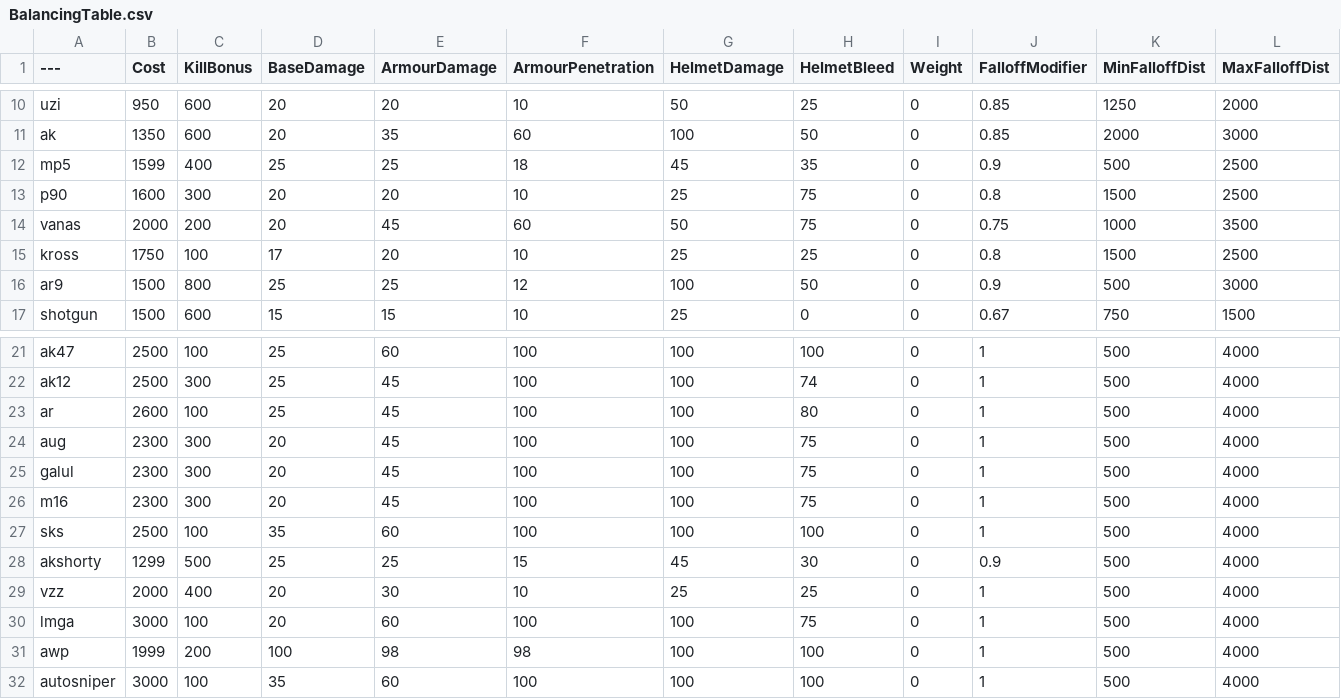
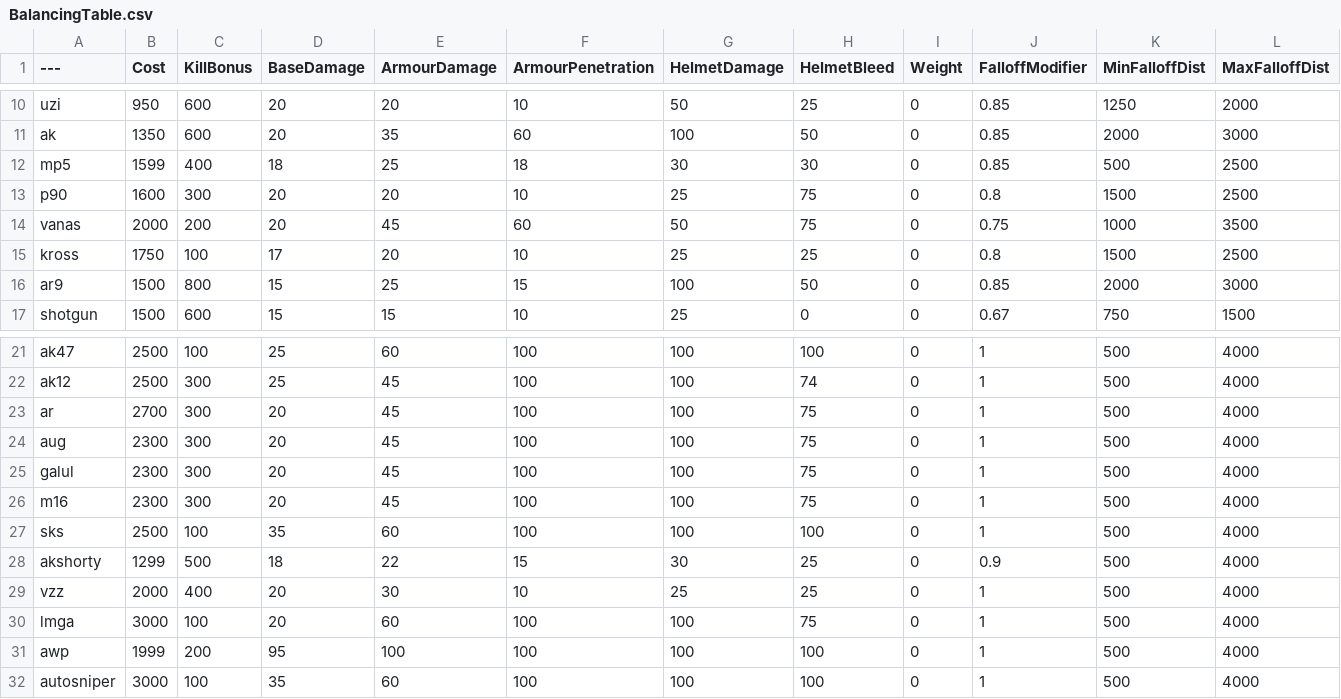
Before and after one commit to tz853233/BalancingTable, a CSV file: BalancingTable.csv, drawn as a sheet; only a part is shown, gaps mark what is left out.

Commit message:
Add files via upload

```diff
--- a/BalancingTable.csv
+++ b/BalancingTable.csv
@@ -11,3 +11,3 @@ uzi,950,600,20,20,10,50,25,0,0.85,1250,2000
 ak,1350,600,20,35,60,100,50,0,0.85,2000,3000
-mp5,1599,400,25,25,18,45,35,0,0.9,500,2500
+mp5,1599,400,18,25,18,30,30,0,0.85,500,2500
 p90,1600,300,20,20,10,25,75,0,0.8,1500,2500
@@ -15,3 +15,3 @@ vanas,2000,200,20,45,60,50,75,0,0.75,1000,3500
 kross,1750,100,17,20,10,25,25,0,0.8,1500,2500
-ar9,1500,800,25,25,12,100,50,0,0.9,500,3000
+ar9,1500,800,15,25,15,100,50,0,0.85,2000,3000
 shotgun,1500,600,15,15,10,25,0,0,0.67,750,1500
@@ -22,3 +22,3 @@ ak47,2500,100,25,60,100,100,100,0,1,500,4000
 ak12,2500,300,25,45,100,100,74,0,1,500,4000
-ar,2600,100,25,45,100,100,80,0,1,500,4000
+ar,2700,300,20,45,100,100,75,0,1,500,4000
 aug,2300,300,20,45,100,100,75,0,1,500,4000
@@ -27,6 +27,6 @@ m16,2300,300,20,45,100,100,75,0,1,500,4000
 sks,2500,100,35,60,100,100,100,0,1,500,4000
-akshorty,1299,500,25,25,15,45,30,0,0.9,500,4000
+akshorty,1299,500,18,22,15,30,25,0,0.9,500,4000
 vzz,2000,400,20,30,10,25,25,0,1,500,4000
 lmga,3000,100,20,60,100,100,75,0,1,500,4000
-awp,1999,200,100,98,98,100,100,0,1,500,4000
+awp,1999,200,95,100,100,100,100,0,1,500,4000
 autosniper,3000,100,35,60,100,100,100,0,1,500,4000
```
